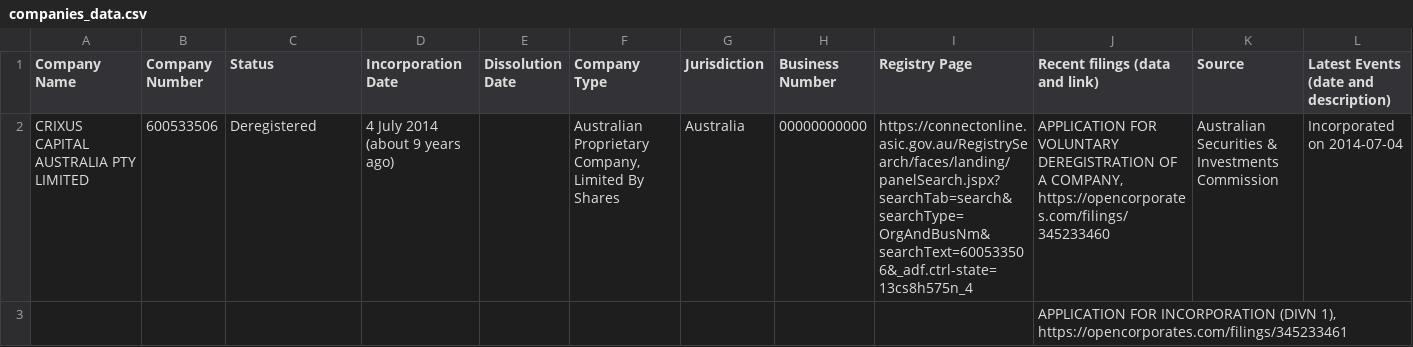
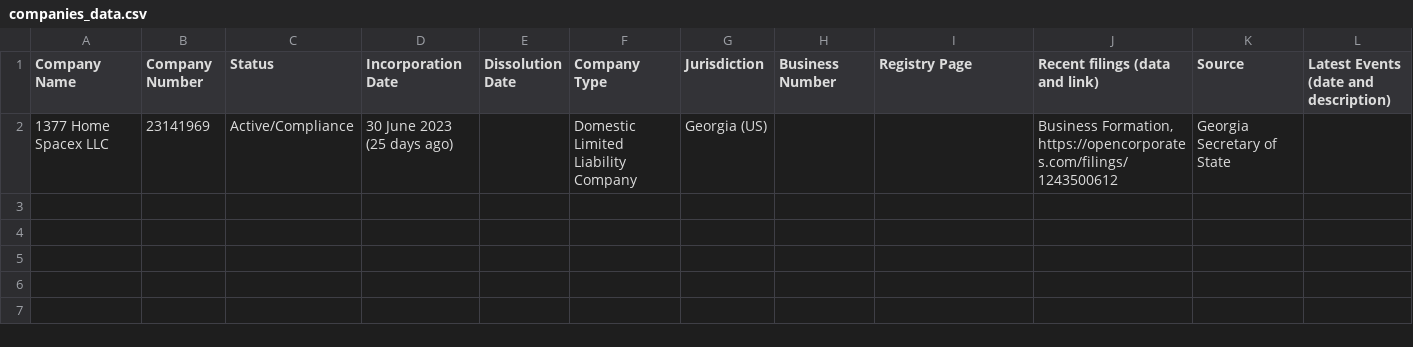
Before and after one commit to 21KennethTran/OpenCorporatesScraper, a CSV file: companies_data.csv, drawn as a sheet.

```diff
--- a/companies_data.csv
+++ b/companies_data.csv
@@ -1,3 +1,2 @@
 Company Name,Company Number,Status,Incorporation Date,Dissolution Date,Company Type,Jurisdiction,Business Number,Registry Page,Recent filings (data and link),Source,Latest Events (date and description)
-CRIXUS CAPITAL AUSTRALIA PTY LIMITED,600533506,Deregistered, 4 July 2014 (about 9 years ago),,"Australian Proprietary Company, Limited By Shares",Australia,00000000000,https://connectonline.asic.gov.au/RegistrySearch/faces/landing/panelSearch.jspx?searchTab=search&searchType=OrgAndBusNm&searchText=600533506&_adf.ctrl-state=13cs8h575n_4,"APPLICATION FOR VOLUNTARY DEREGISTRATION OF A COMPANY, https://opencorporates.com/filings/345233460",Australian Securities & Investments Commission,Incorporated on 2014-07-04
-,,,,,,,,,"APPLICATION FOR INCORPORATION (DIVN 1), https://opencorporates.com/filings/345233461",,
+1377 Home Spacex LLC,23141969,Active/Compliance,30 June 2023 (25 days ago),,Domestic Limited Liability Company,Georgia (US),,,"Business Formation, https://opencorporates.com/filings/1243500612",Georgia Secretary of State,
```
Also changed, not shown: officers_data.csv, 1 other file.
